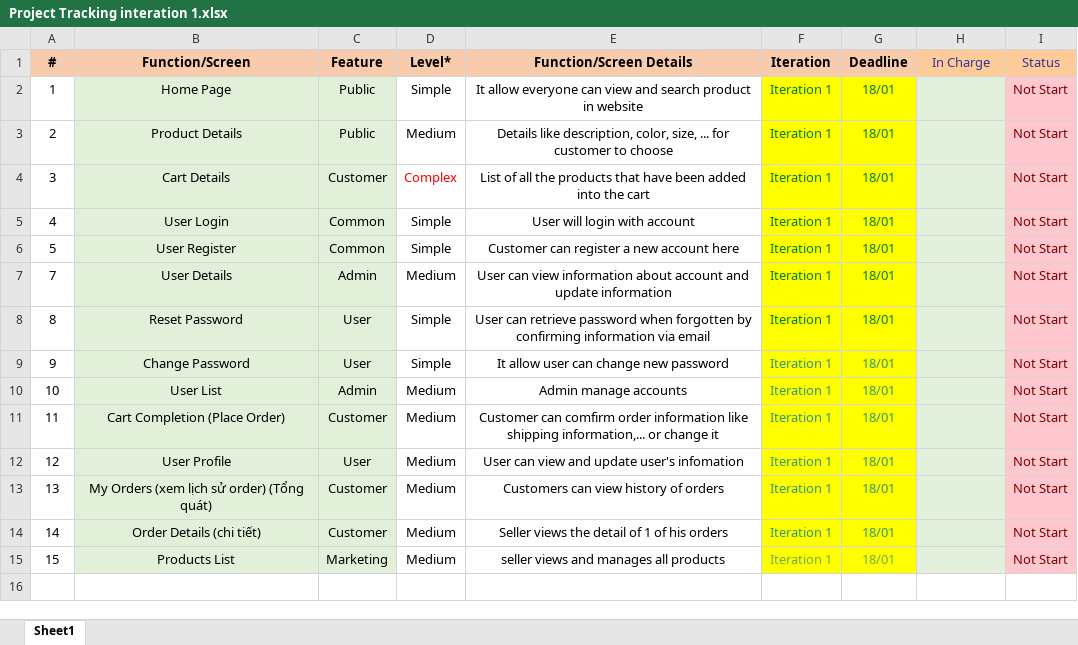
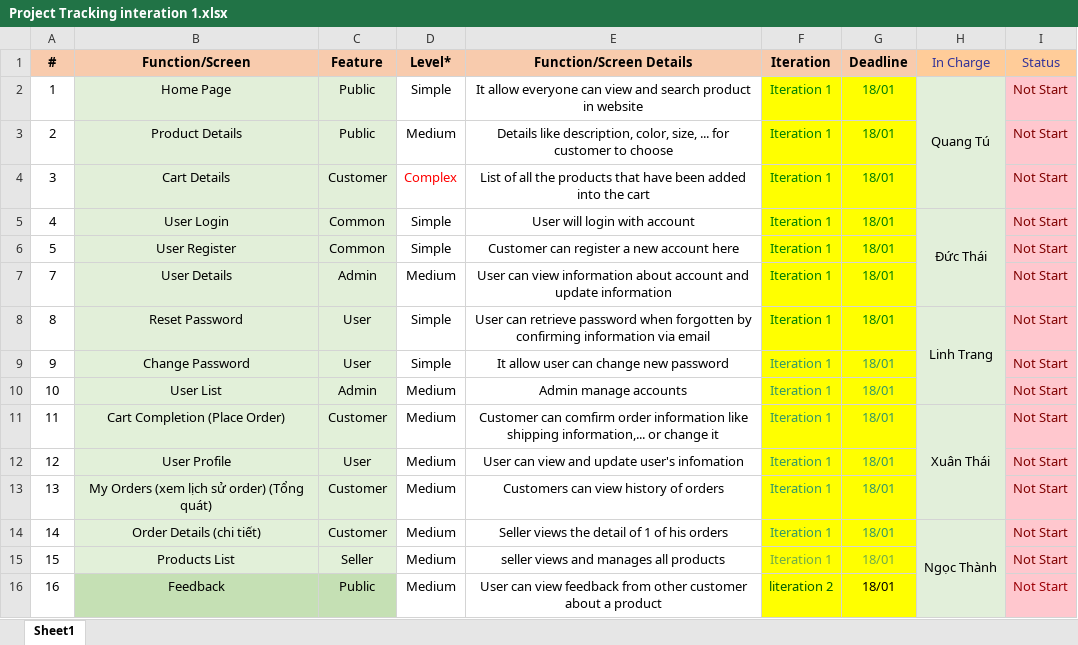
Before and after one commit to tulqhe160053/ISP392_Project, an Excel workbook: ISP392/Week2/Docs/Project Tracking interation 1.xlsx, sheet Sheet1, drawn as a sheet; values as stored, in another font and other column widths than the file's, no borders; the diff names each change by its address in the sheet, - before the commit and + after, or states it on an @@ line.

Commit message:
Add files via upload

```diff
--- a/ISP392/Week2/Docs/Project Tracking interation 1.xlsx (sheet Sheet1)
+++ b/ISP392/Week2/Docs/Project Tracking interation 1.xlsx (sheet Sheet1)
-H2 (In Charge): (empty)
+H2 (In Charge): Quang Tú
+H2:H4 merged
-H5 (In Charge): (empty)
+H5 (In Charge): Đức Thái
+H5:H7 merged
-H8 (In Charge): (empty)
+H8 (In Charge): Linh Trang
+H8:H10 merged
-H11 (In Charge): (empty)
+H11 (In Charge): Xuân Thái
+H11:H13 merged
-H14 (In Charge): (empty)
+H14 (In Charge): Ngọc Thành
+H14:H16 merged
-C15 (Feature): Marketing
+C15 (Feature): Seller
+row 16: 16 | Feedback | Public | Medium | User can view feedback from other customer about a product | literation 2 | 18/01 |  | Not Start
```
